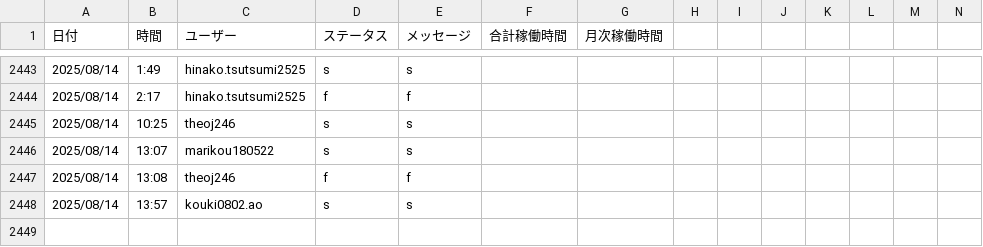
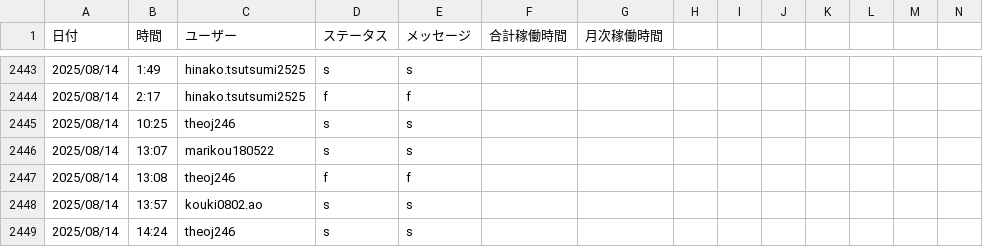
Before and after one commit to kou180522/kintai, a CSV file: backend/attendance_data.csv, drawn as a sheet; only a part is shown, gaps mark what is left out; rows hold the shown columns only; the diff names each change by its address in the sheet, - before the commit and + after, or states it on an @@ line.

```diff
--- a/backend/attendance_data.csv
+++ b/backend/attendance_data.csv
+row 2449: 2025/08/14 | 14:24 | theoj246 | s | s
```
Also changed, not shown: 1 other file.
